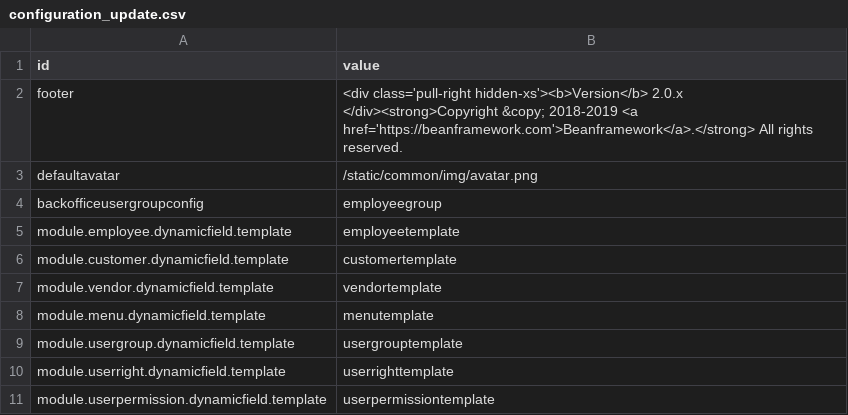
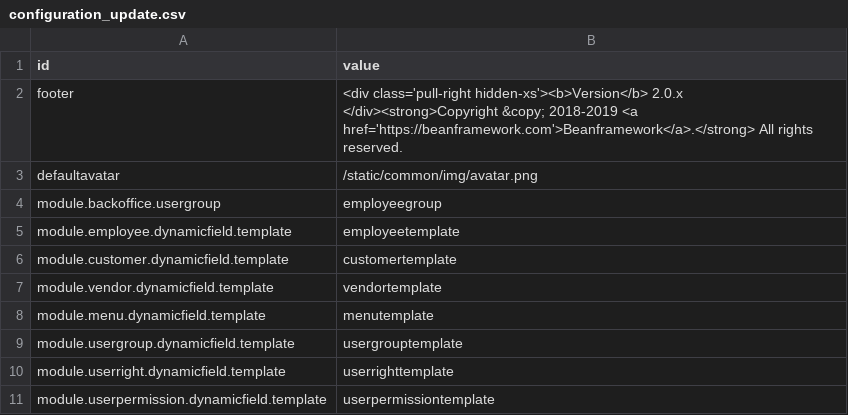
Before and after one commit to williamtanws/beanframework, a CSV file: bin/backend/console/src/main/resources/import/configuration/configuration_update.csv, drawn as a sheet.

```diff
--- a/bin/backend/console/src/main/resources/import/configuration/configuration_update.csv
+++ b/bin/backend/console/src/main/resources/import/configuration/configuration_update.csv
@@ -3,3 +3,3 @@ footer										,"<div class='pull-right hidden-xs'><b>Version</b> 2.0.x </div><
 defaultavatar								,"/static/common/img/avatar.png"
-backofficeusergroupconfig					,"employeegroup"
+module.backoffice.usergroup					,"employeegroup"
 module.employee.dynamicfield.template		,"employeetemplate"
```
Also changed, not shown: 13 other files.
